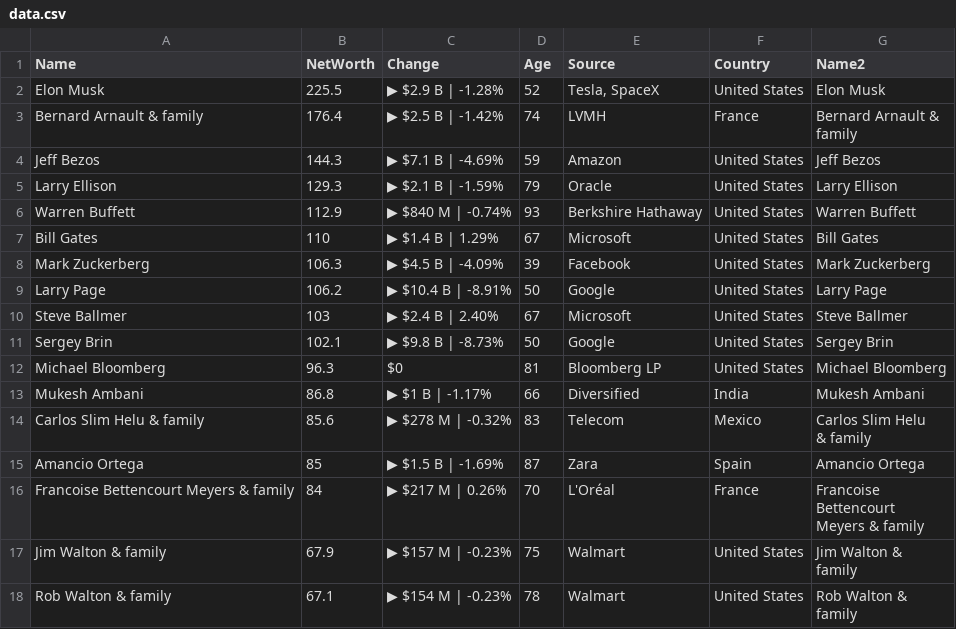
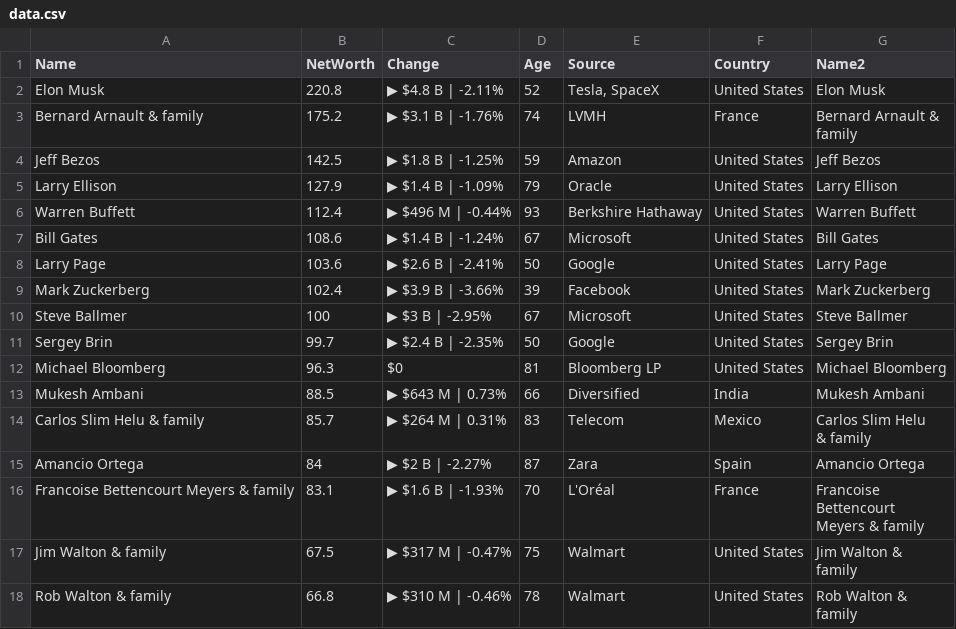
Before and after one commit to ckr4/bnaires, a CSV file: bnaires/data.csv, drawn as a sheet; only a part is shown; the diff covers the shown part only.

Commit message:
update bnaires

```diff
--- a/bnaires/data.csv
+++ b/bnaires/data.csv
@@ -1,24 +1,24 @@
 "Name","NetWorth","Change","Age","Source","Country","Name2"
-"Elon Musk",225.5,"▶ $2.9 B | -1.28%",52,"Tesla, SpaceX","United States","Elon Musk"
-"Bernard Arnault & family",176.4,"▶ $2.5 B | -1.42%",74,"LVMH","France","Bernard Arnault &
-family"
-"Jeff Bezos",144.3,"▶ $7.1 B | -4.69%",59,"Amazon","United States","Jeff Bezos"
-"Larry Ellison",129.3,"▶ $2.1 B | -1.59%",79,"Oracle","United States","Larry Ellison"
-"Warren Buffett",112.9,"▶ $840 M | -0.74%",93,"Berkshire Hathaway","United States","Warren Buffett"
-"Bill Gates",110,"▶ $1.4 B | 1.29%",67,"Microsoft","United States","Bill Gates"
-"Mark Zuckerberg",106.3,"▶ $4.5 B | -4.09%",39,"Facebook","United States","Mark Zuckerberg"
-"Larry Page",106.2,"▶ $10.4 B | -8.91%",50,"Google","United States","Larry Page"
-"Steve Ballmer",103,"▶ $2.4 B | 2.40%",67,"Microsoft","United States","Steve Ballmer"
-"Sergey Brin",102.1,"▶ $9.8 B | -8.73%",50,"Google","United States","Sergey Brin"
+"Elon Musk",220.8,"▶ $4.8 B | -2.11%",52,"Tesla, SpaceX","United States","Elon Musk"
+"Bernard Arnault & family",175.2,"▶ $3.1 B | -1.76%",74,"LVMH","France","Bernard Arnault &
+family"
+"Jeff Bezos",142.5,"▶ $1.8 B | -1.25%",59,"Amazon","United States","Jeff Bezos"
+"Larry Ellison",127.9,"▶ $1.4 B | -1.09%",79,"Oracle","United States","Larry Ellison"
+"Warren Buffett",112.4,"▶ $496 M | -0.44%",93,"Berkshire Hathaway","United States","Warren Buffett"
+"Bill Gates",108.6,"▶ $1.4 B | -1.24%",67,"Microsoft","United States","Bill Gates"
+"Larry Page",103.6,"▶ $2.6 B | -2.41%",50,"Google","United States","Larry Page"
+"Mark Zuckerberg",102.4,"▶ $3.9 B | -3.66%",39,"Facebook","United States","Mark Zuckerberg"
+"Steve Ballmer",100,"▶ $3 B | -2.95%",67,"Microsoft","United States","Steve Ballmer"
+"Sergey Brin",99.7,"▶ $2.4 B | -2.35%",50,"Google","United States","Sergey Brin"
 "Michael Bloomberg",96.3,"$0",81,"Bloomberg LP","United States","Michael Bloomberg"
-"Mukesh Ambani",86.8,"▶ $1 B | -1.17%",66,"Diversified","India","Mukesh Ambani"
-"Carlos Slim Helu & family",85.6,"▶ $278 M | -0.32%",83,"Telecom","Mexico","Carlos Slim Helu
-& family"
-"Amancio Ortega",85,"▶ $1.5 B | -1.69%",87,"Zara","Spain","Amancio Ortega"
-"Francoise Bettencourt Meyers & family",84,"▶ $217 M | 0.26%",70,"L'Oréal","France","Francoise
-Bettencourt
-Meyers & family"
-"Jim Walton & family",67.9,"▶ $157 M | -0.23%",75,"Walmart","United States","Jim Walton &
-family"
-"Rob Walton & family",67.1,"▶ $154 M | -0.23%",78,"Walmart","United States","Rob Walton &
-family"
+"Mukesh Ambani",88.5,"▶ $643 M | 0.73%",66,"Diversified","India","Mukesh Ambani"
+"Carlos Slim Helu & family",85.7,"▶ $264 M | 0.31%",83,"Telecom","Mexico","Carlos Slim Helu
+& family"
+"Amancio Ortega",84,"▶ $2 B | -2.27%",87,"Zara","Spain","Amancio Ortega"
+"Francoise Bettencourt Meyers & family",83.1,"▶ $1.6 B | -1.93%",70,"L'Oréal","France","Francoise
+Bettencourt
+Meyers & family"
+"Jim Walton & family",67.5,"▶ $317 M | -0.47%",75,"Walmart","United States","Jim Walton &
+family"
+"Rob Walton & family",66.8,"▶ $310 M | -0.46%",78,"Walmart","United States","Rob Walton &
+family"
```
Also changed, not shown: 1 added row, 1 removed row and 10 edited cells elsewhere in this file, 1 other file.
